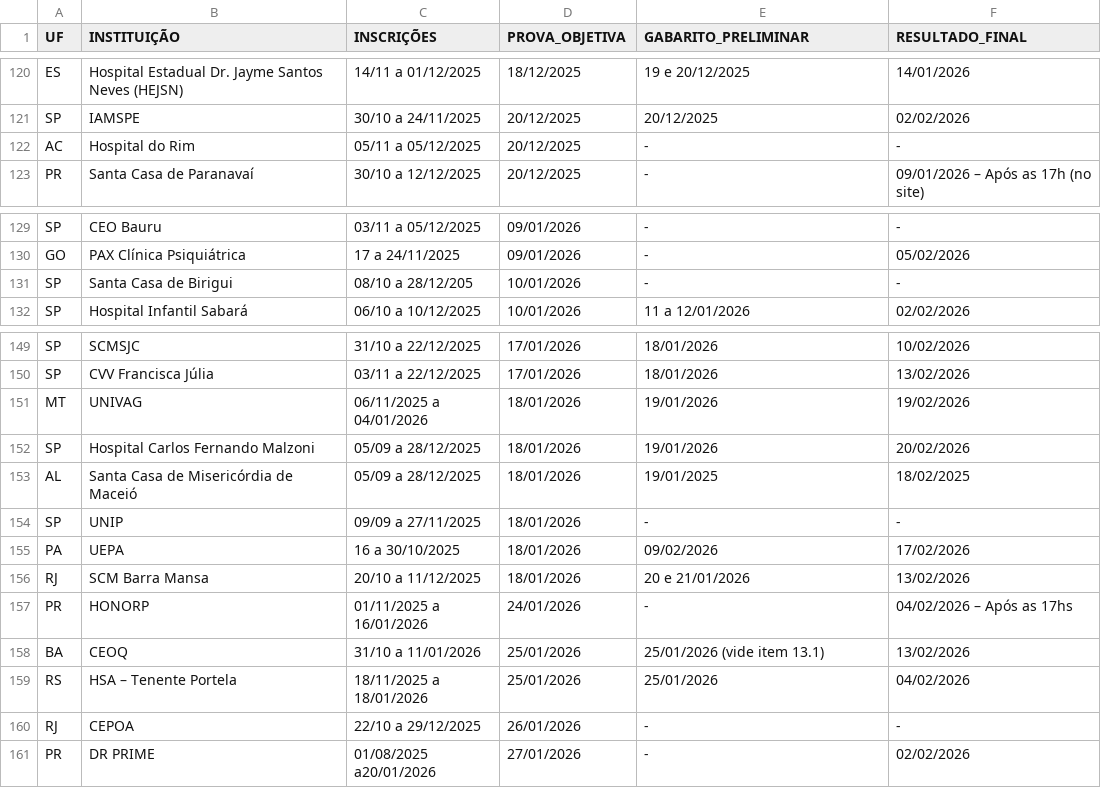
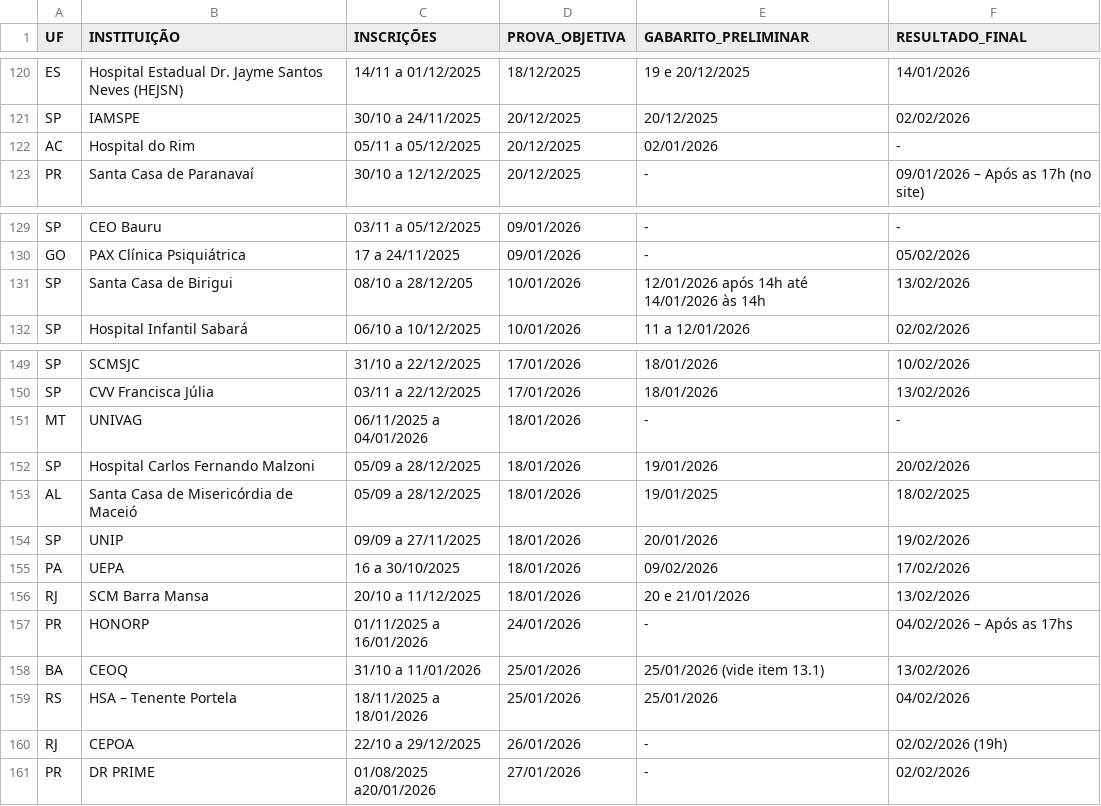
Before and after one commit to cadeteafya/calendario-provas, a CSV file: data/calendario_residencia.csv, drawn as a sheet; only a part is shown, gaps mark what is left out.

```diff
--- a/data/calendario_residencia.csv
+++ b/data/calendario_residencia.csv
@@ -121,3 +121,3 @@ ES,Hospital Estadual Dr. Jayme Santos Neves (HEJSN),14/11 a 01/12/2025,18/12/202
 SP,IAMSPE,30/10 a 24/11/2025,20/12/2025,20/12/2025,02/02/2026
-AC,Hospital do Rim,05/11 a 05/12/2025,20/12/2025,-,-
+AC,Hospital do Rim,05/11 a 05/12/2025,20/12/2025,02/01/2026,-
 PR,Santa Casa de Paranavaí,30/10 a 12/12/2025,20/12/2025,-,09/01/2026 – Após as 17h (no site)
@@ -130,3 +130,3 @@ SP,CEO Bauru,03/11 a 05/12/2025,09/01/2026,-,-
 GO,PAX Clínica Psiquiátrica,17 a 24/11/2025,09/01/2026,-,05/02/2026
-SP,Santa Casa de Birigui,08/10 a 28/12/205,10/01/2026,-,-
+SP,Santa Casa de Birigui,08/10 a 28/12/205,10/01/2026,12/01/2026 após 14h até 14/01/2026 às 14h,13/02/2026
 SP,Hospital Infantil Sabará,06/10 a 10/12/2025,10/01/2026,11 a 12/01/2026,02/02/2026
@@ -150,6 +150,6 @@ SP,SCMSJC,31/10 a 22/12/2025,17/01/2026,18/01/2026,10/02/2026
 SP,CVV Francisca Júlia,03/11 a 22/12/2025,17/01/2026,18/01/2026,13/02/2026
-MT,UNIVAG,06/11/2025 a 04/01/2026,18/01/2026,19/01/2026,19/02/2026
+MT,UNIVAG,06/11/2025 a 04/01/2026,18/01/2026,-,-
 SP,Hospital Carlos Fernando Malzoni,05/09 a 28/12/2025,18/01/2026,19/01/2026,20/02/2026
 AL,Santa Casa de Misericórdia de Maceió,05/09 a 28/12/2025,18/01/2026,19/01/2025,18/02/2025
-SP,UNIP,09/09 a 27/11/2025,18/01/2026,-,-
+SP,UNIP,09/09 a 27/11/2025,18/01/2026,20/01/2026,19/02/2026
 PA,UEPA,16 a 30/10/2025,18/01/2026,09/02/2026,17/02/2026
@@ -159,3 +159,3 @@ BA,CEOQ,31/10 a 11/01/2026,25/01/2026,25/01/2026 (vide item 13.1),13/02/2026
 RS,HSA – Tenente Portela,18/11/2025 a 18/01/2026,25/01/2026,25/01/2026,04/02/2026
-RJ,CEPOA,22/10 a 29/12/2025,26/01/2026,-,-
+RJ,CEPOA,22/10 a 29/12/2025,26/01/2026,-,02/02/2026 (19h)
 PR,DR PRIME,01/08/2025 a20/01/2026,27/01/2026,-,02/02/2026
```
Also changed, not shown: 2 other files.
